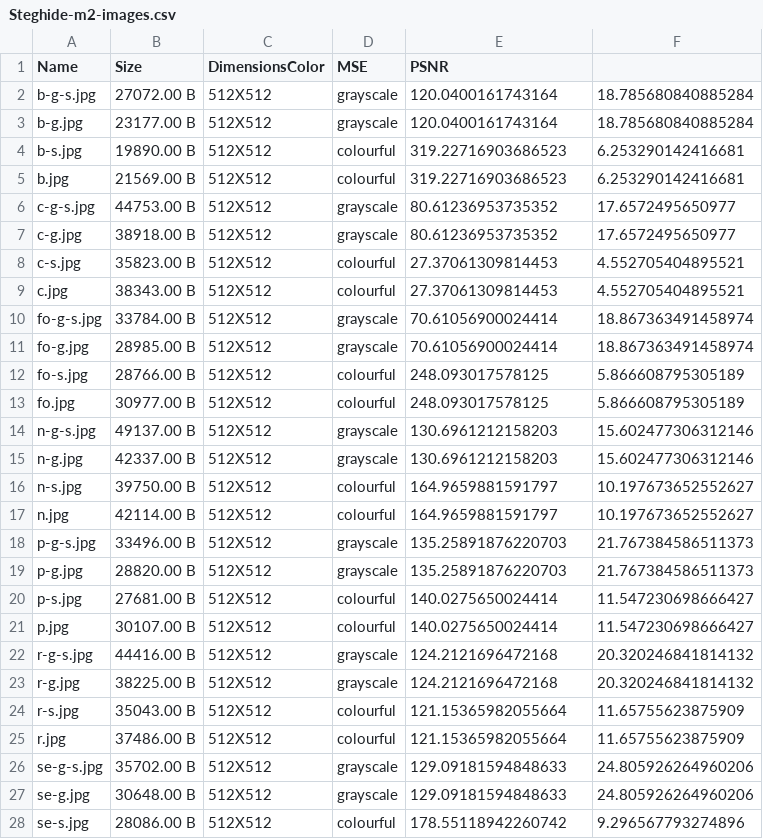
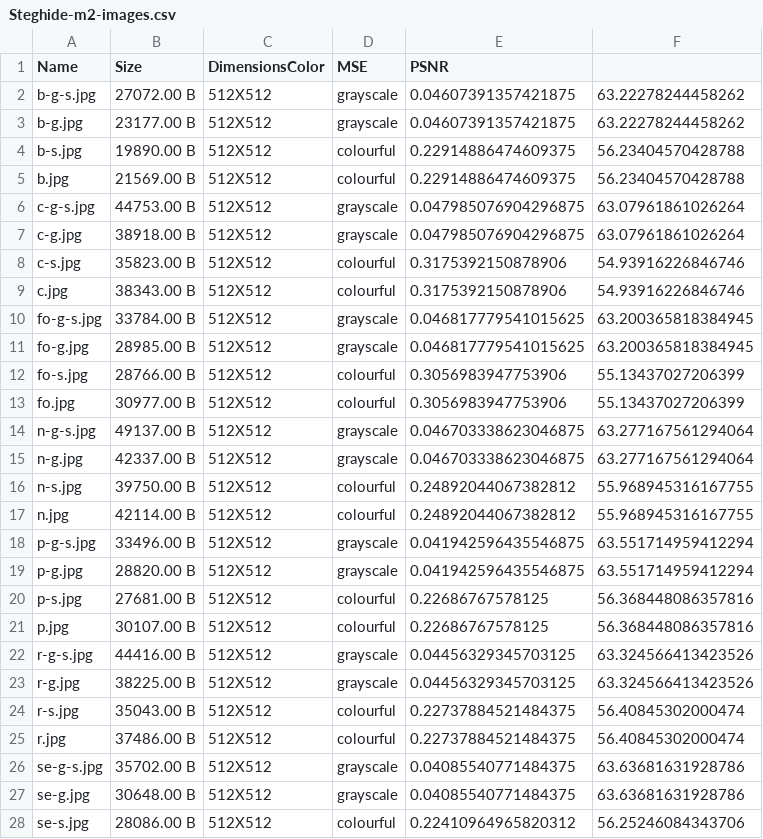
Before and after one commit to KMichaylov/Steganography-and-steganalysis-M12-resources, a CSV file: results/RQ3/Steghide-m2-images.csv, drawn as a sheet; only a part is shown; the diff covers the shown part only.

```diff
--- a/results/RQ3/Steghide-m2-images.csv
+++ b/results/RQ3/Steghide-m2-images.csv
@@ -1,28 +1,28 @@
 Name,Size,DimensionsColor,MSE,PSNR
-b-g-s.jpg,27072.00 B,512X512,grayscale,120.0400161743164,18.785680840885284
-b-g.jpg,23177.00 B,512X512,grayscale,120.0400161743164,18.785680840885284
-b-s.jpg,19890.00 B,512X512,colourful,319.22716903686523,6.253290142416681
-b.jpg,21569.00 B,512X512,colourful,319.22716903686523,6.253290142416681
-c-g-s.jpg,44753.00 B,512X512,grayscale,80.61236953735352,17.6572495650977
-c-g.jpg,38918.00 B,512X512,grayscale,80.61236953735352,17.6572495650977
-c-s.jpg,35823.00 B,512X512,colourful,27.37061309814453,4.552705404895521
-c.jpg,38343.00 B,512X512,colourful,27.37061309814453,4.552705404895521
-fo-g-s.jpg,33784.00 B,512X512,grayscale,70.61056900024414,18.867363491458974
-fo-g.jpg,28985.00 B,512X512,grayscale,70.61056900024414,18.867363491458974
-fo-s.jpg,28766.00 B,512X512,colourful,248.093017578125,5.866608795305189
-fo.jpg,30977.00 B,512X512,colourful,248.093017578125,5.866608795305189
-n-g-s.jpg,49137.00 B,512X512,grayscale,130.6961212158203,15.602477306312146
-n-g.jpg,42337.00 B,512X512,grayscale,130.6961212158203,15.602477306312146
-n-s.jpg,39750.00 B,512X512,colourful,164.9659881591797,10.197673652552627
-n.jpg,42114.00 B,512X512,colourful,164.9659881591797,10.197673652552627
-p-g-s.jpg,33496.00 B,512X512,grayscale,135.25891876220703,21.767384586511373
-p-g.jpg,28820.00 B,512X512,grayscale,135.25891876220703,21.767384586511373
-p-s.jpg,27681.00 B,512X512,colourful,140.0275650024414,11.547230698666427
-p.jpg,30107.00 B,512X512,colourful,140.0275650024414,11.547230698666427
-r-g-s.jpg,44416.00 B,512X512,grayscale,124.2121696472168,20.320246841814132
-r-g.jpg,38225.00 B,512X512,grayscale,124.2121696472168,20.320246841814132
-r-s.jpg,35043.00 B,512X512,colourful,121.15365982055664,11.65755623875909
-r.jpg,37486.00 B,512X512,colourful,121.15365982055664,11.65755623875909
-se-g-s.jpg,35702.00 B,512X512,grayscale,129.09181594848633,24.805926264960206
-se-g.jpg,30648.00 B,512X512,grayscale,129.09181594848633,24.805926264960206
-se-s.jpg,28086.00 B,512X512,colourful,178.55118942260742,9.296567793274896
+b-g-s.jpg,27072.00 B,512X512,grayscale,0.04607391357421875,63.22278244458262
+b-g.jpg,23177.00 B,512X512,grayscale,0.04607391357421875,63.22278244458262
+b-s.jpg,19890.00 B,512X512,colourful,0.22914886474609375,56.23404570428788
+b.jpg,21569.00 B,512X512,colourful,0.22914886474609375,56.23404570428788
+c-g-s.jpg,44753.00 B,512X512,grayscale,0.047985076904296875,63.07961861026264
+c-g.jpg,38918.00 B,512X512,grayscale,0.047985076904296875,63.07961861026264
+c-s.jpg,35823.00 B,512X512,colourful,0.3175392150878906,54.93916226846746
+c.jpg,38343.00 B,512X512,colourful,0.3175392150878906,54.93916226846746
+fo-g-s.jpg,33784.00 B,512X512,grayscale,0.046817779541015625,63.200365818384945
+fo-g.jpg,28985.00 B,512X512,grayscale,0.046817779541015625,63.200365818384945
+fo-s.jpg,28766.00 B,512X512,colourful,0.3056983947753906,55.13437027206399
+fo.jpg,30977.00 B,512X512,colourful,0.3056983947753906,55.13437027206399
+n-g-s.jpg,49137.00 B,512X512,grayscale,0.046703338623046875,63.277167561294064
+n-g.jpg,42337.00 B,512X512,grayscale,0.046703338623046875,63.277167561294064
+n-s.jpg,39750.00 B,512X512,colourful,0.24892044067382812,55.968945316167755
+n.jpg,42114.00 B,512X512,colourful,0.24892044067382812,55.968945316167755
+p-g-s.jpg,33496.00 B,512X512,grayscale,0.041942596435546875,63.551714959412294
+p-g.jpg,28820.00 B,512X512,grayscale,0.041942596435546875,63.551714959412294
+p-s.jpg,27681.00 B,512X512,colourful,0.22686767578125,56.368448086357816
+p.jpg,30107.00 B,512X512,colourful,0.22686767578125,56.368448086357816
+r-g-s.jpg,44416.00 B,512X512,grayscale,0.04456329345703125,63.324566413423526
+r-g.jpg,38225.00 B,512X512,grayscale,0.04456329345703125,63.324566413423526
+r-s.jpg,35043.00 B,512X512,colourful,0.22737884521484375,56.40845302000474
+r.jpg,37486.00 B,512X512,colourful,0.22737884521484375,56.40845302000474
+se-g-s.jpg,35702.00 B,512X512,grayscale,0.04085540771484375,63.63681631928786
+se-g.jpg,30648.00 B,512X512,grayscale,0.04085540771484375,63.63681631928786
+se-s.jpg,28086.00 B,512X512,colourful,0.22410964965820312,56.25246084343706
```
Also changed, not shown: 2 added rows and 6 edited cells elsewhere in this file, results/RQ3/Outguess-m2-images.csv, results/RQ3/Steghide-m1-images.csv, 13 other files.
